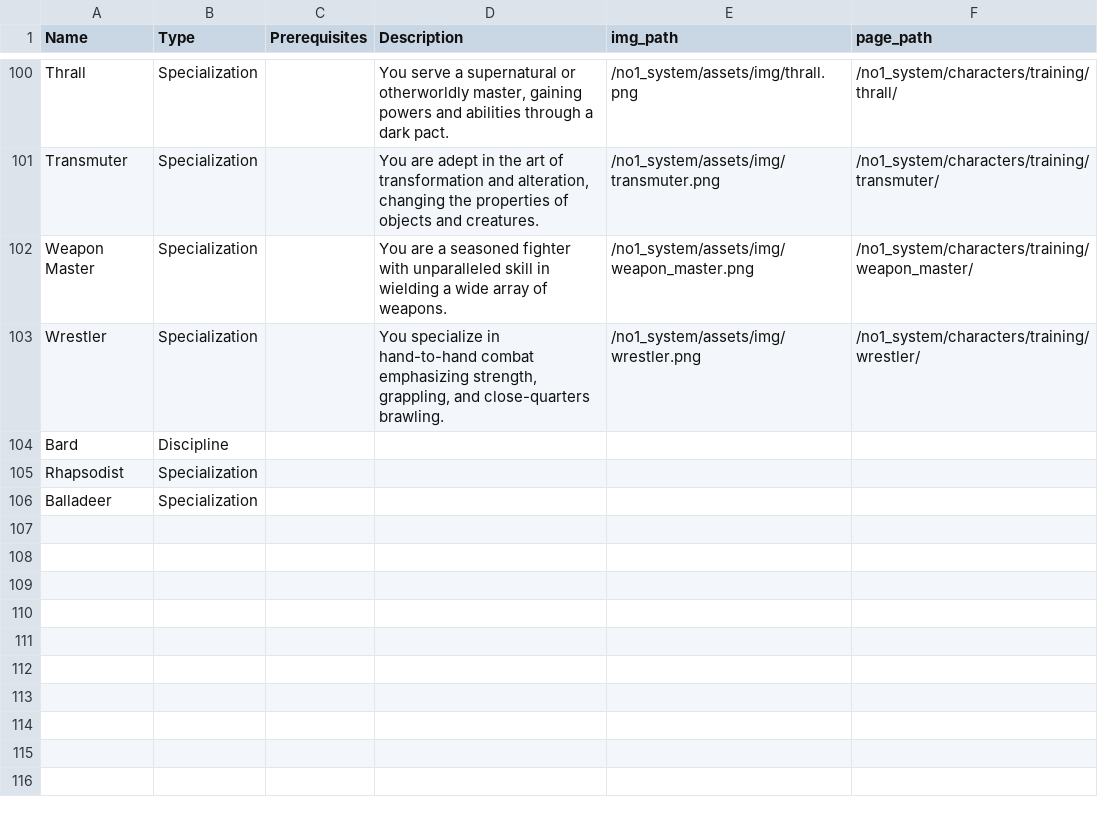
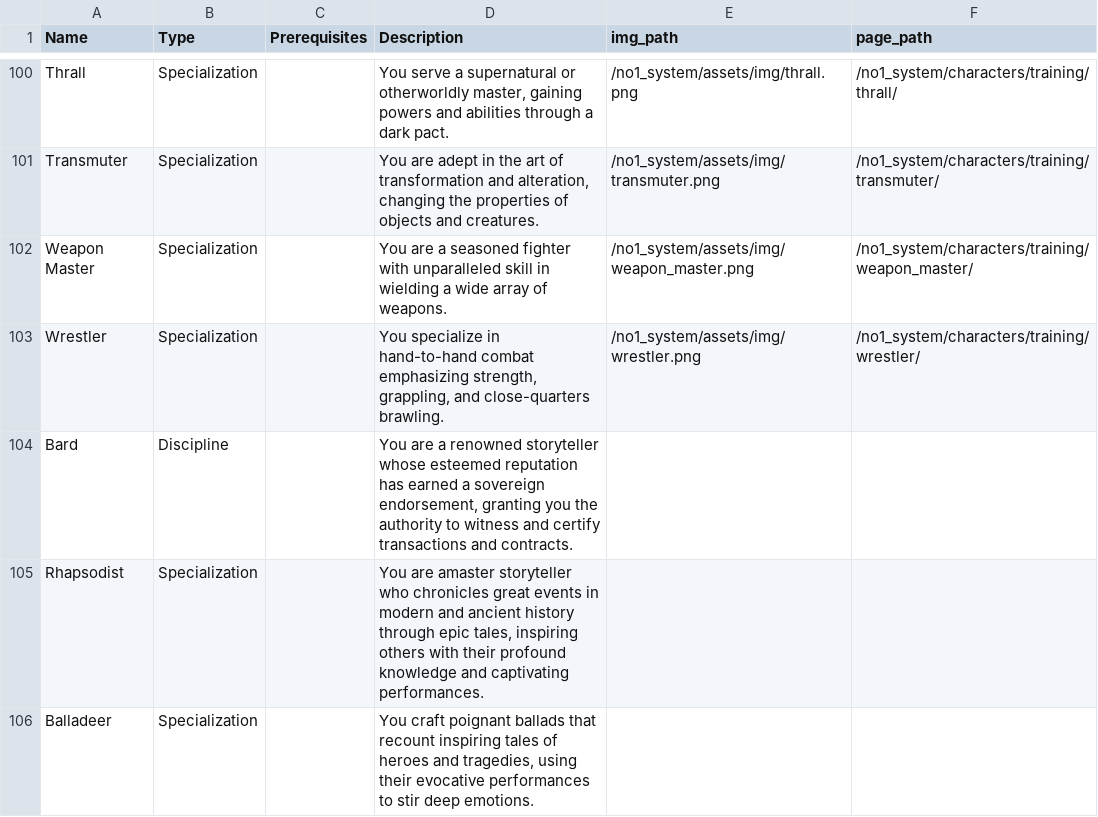
Before and after one commit to donalharrison/no1_system, a CSV file: docs/_data/training.csv, drawn as a sheet; only a part is shown, gaps mark what is left out.

```diff
--- a/docs/_data/training.csv
+++ b/docs/_data/training.csv
@@ -103,4 +103,4 @@ Weapon Master,Specialization,,You are a seasoned fighter with unparalleled skill
 Wrestler,Specialization,,"You specialize in hand-to-hand combat emphasizing strength, grappling, and close-quarters brawling.",/no1_system/assets/img/wrestler.png,/no1_system/characters/training/wrestler/
-Bard,Discipline,,,,
-Rhapsodist,Specialization,,,,
-Balladeer,Specialization,,,,
+Bard,Discipline,,"You are a renowned storyteller whose esteemed reputation has earned a sovereign endorsement, granting you the authority to witness and certify transactions and contracts.",,
+Rhapsodist,Specialization,,"You are amaster storyteller who chronicles great events in modern and ancient history through epic tales, inspiring others with their profound knowledge and captivating performances.",,
+Balladeer,Specialization,,"You craft poignant ballads that recount inspiring tales of heroes and tragedies, using their evocative performances to stir deep emotions.",,
```
Also changed, not shown: docs/_data/skills.csv, 6 other files.
